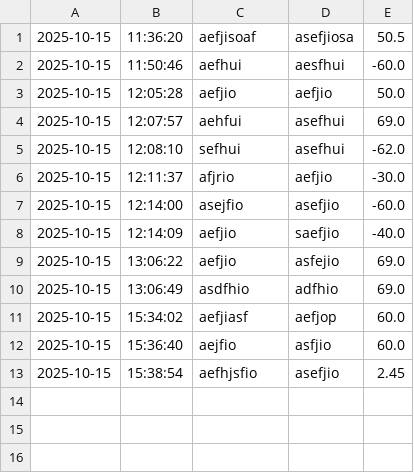
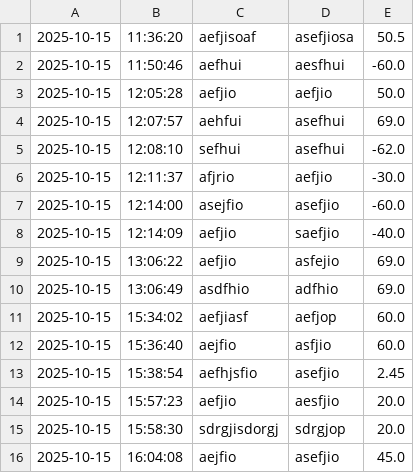
Before and after one commit to Klaytonh10/capstone-1, a CSV file: src/main/resources/transactions.csv, drawn as a sheet.

```diff
--- a/src/main/resources/transactions.csv
+++ b/src/main/resources/transactions.csv
@@ -13 +13,4 @@
 2025-10-15|15:38:54|aefhjsfio|asefjio|2.45
+2025-10-15|15:57:23|aefjio|aesfjio|20.0
+2025-10-15|15:58:30|sdrgjisdorgj|sdrgjop|20.0
+2025-10-15|16:04:08|aejfio|asefjio|45.0
```
Also changed, not shown: 1 other file.
